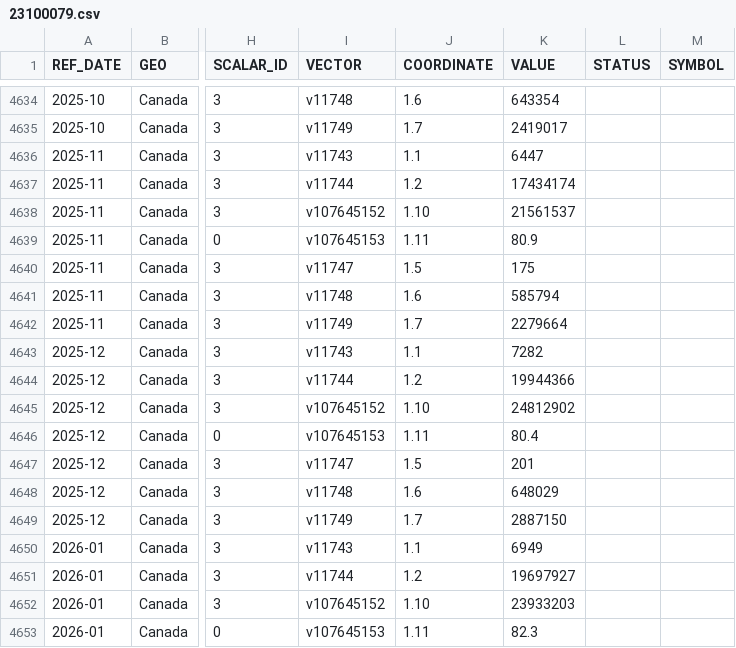
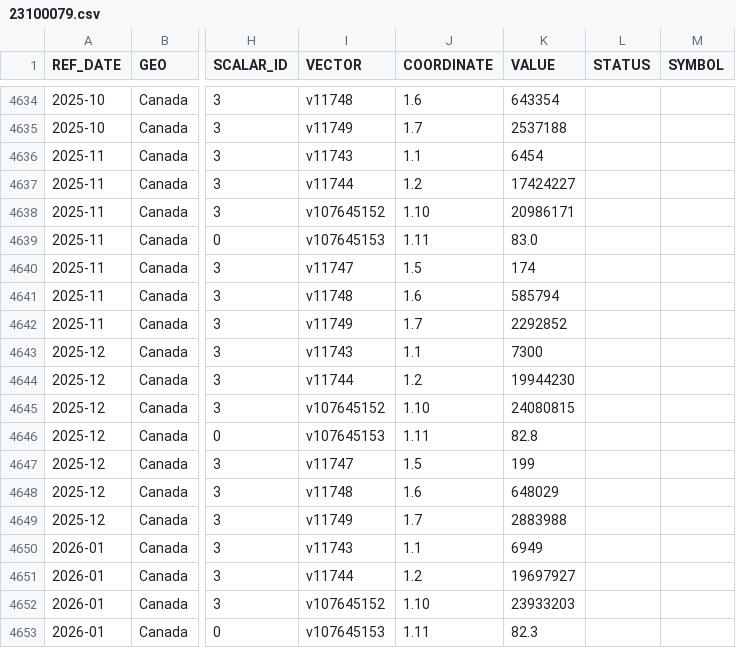
Before and after one commit to ajinikhil/air_passenger_forecasting, a CSV file: dataset/23100079.csv, drawn as a sheet; only a part is shown, gaps mark what is left out; the diff covers the shown part only; the diff names each change by its address in the sheet, - before the commit and + after, or states it on an @@ line.

```diff
--- a/dataset/23100079.csv
+++ b/dataset/23100079.csv
-K4635 (VALUE): 2419017
+K4635 (VALUE): 2537188
-K4636 (VALUE): 6447
+K4636 (VALUE): 6454
-K4637 (VALUE): 17434174
+K4637 (VALUE): 17424227
-K4638 (VALUE): 21561537
+K4638 (VALUE): 20986171
-K4639 (VALUE): 80.9
+K4639 (VALUE): 83.0
-K4640 (VALUE): 175
+K4640 (VALUE): 174
-K4642 (VALUE): 2279664
+K4642 (VALUE): 2292852
-K4643 (VALUE): 7282
+K4643 (VALUE): 7300
-K4644 (VALUE): 19944366
+K4644 (VALUE): 19944230
-K4645 (VALUE): 24812902
+K4645 (VALUE): 24080815
-K4646 (VALUE): 80.4
+K4646 (VALUE): 82.8
-K4647 (VALUE): 201
+K4647 (VALUE): 199
-K4649 (VALUE): 2887150
+K4649 (VALUE): 2883988
```
Also changed, not shown: 7 added rows and 26 edited cells elsewhere in this file, dataset/23100079_MetaData.csv, dataset/auto_forecast_data.csv, 2 other files.
